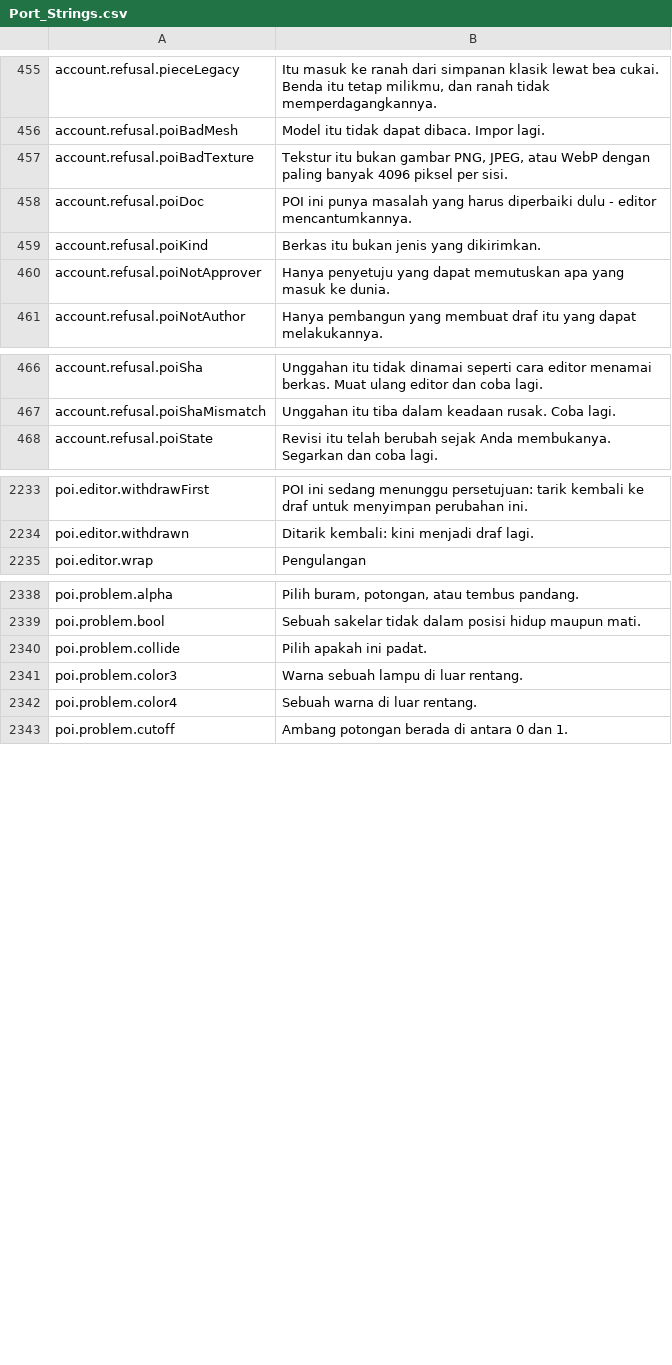
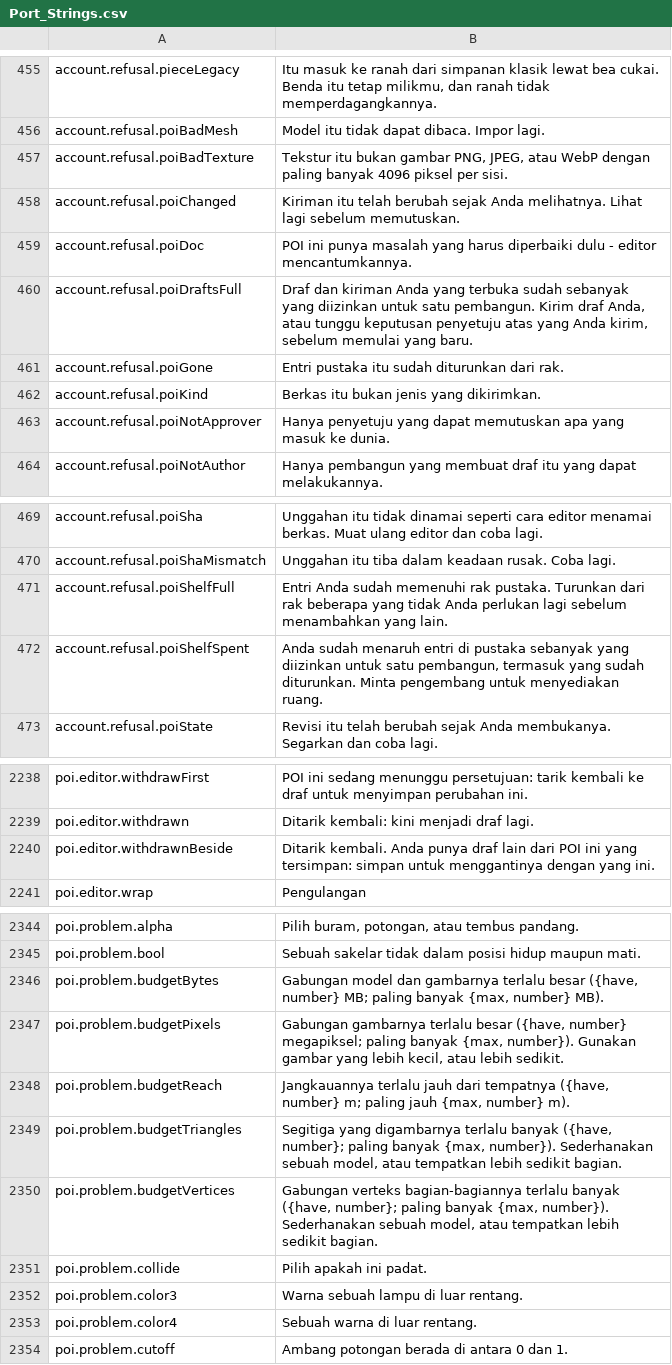
Before and after one commit to Betawolf1213/daggerfall-js-source-voice, a CSV file: locales/id/Port_Strings.csv, drawn as a sheet; only a part is shown, gaps mark what is left out; the diff names each change by its address in the sheet, - before the commit and + after, or states it on an @@ line.

```diff
--- a/locales/id/Port_Strings.csv
+++ b/locales/id/Port_Strings.csv
+row 458: account.refusal.poiChanged | Kiriman itu telah berubah sejak Anda melihatnya. Lihat lagi sebelum memutuskan.
+row 460: account.refusal.poiDraftsFull | Draf dan kiriman Anda yang terbuka sudah sebanyak yang diizinkan untuk satu pembangun. Kirim draf Anda, atau tunggu keputusan penyetuju atas yang Anda kirim, sebelum memulai yang baru.
+row 461: account.refusal.poiGone | Entri pustaka itu sudah diturunkan dari rak.
+row 471: account.refusal.poiShelfFull | Entri Anda sudah memenuhi rak pustaka. Turunkan dari rak beberapa yang tidak Anda perlukan lagi sebelum menambahkan yang lain.
+row 472: account.refusal.poiShelfSpent | Anda sudah menaruh entri di pustaka sebanyak yang diizinkan untuk satu pembangun, termasuk yang sudah diturunkan. Minta pengembang untuk menyediakan ruang.
+row 2240: poi.editor.withdrawnBeside | Ditarik kembali. Anda punya draf lain dari POI ini yang tersimpan: simpan untuk menggantinya dengan yang ini.
+row 2346: poi.problem.budgetBytes | Gabungan model dan gambarnya terlalu besar ({have, number} MB; paling banyak {max, number} MB).
+row 2347: poi.problem.budgetPixels | Gabungan gambarnya terlalu besar ({have, number} megapiksel; paling banyak {max, number}). Gunakan gambar yang lebih kecil, atau lebih sedikit.
+row 2348: poi.problem.budgetReach | Jangkauannya terlalu jauh dari tempatnya ({have, number} m; paling jauh {max, number} m).
+row 2349: poi.problem.budgetTriangles | Segitiga yang digambarnya terlalu banyak ({have, number}; paling banyak {max, number}). Sederhanakan sebuah model, atau tempatkan lebih sedikit bagian.
+row 2350: poi.problem.budgetVertices | Gabungan verteks bagian-bagiannya terlalu banyak ({have, number}; paling banyak {max, number}). Sederhanakan sebuah model, atau tempatkan lebih sedikit bagian.
```
Also changed, not shown: locales/bg/Port_Strings.csv, locales/de/Port_Strings.csv, 23 other files.
